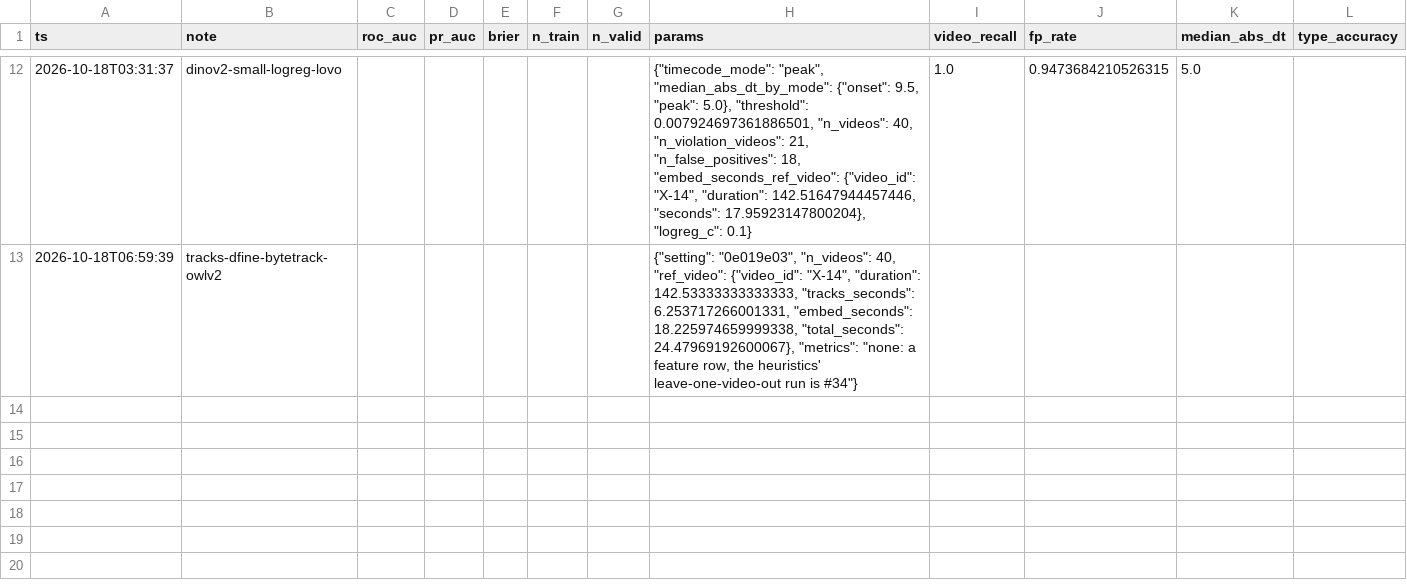
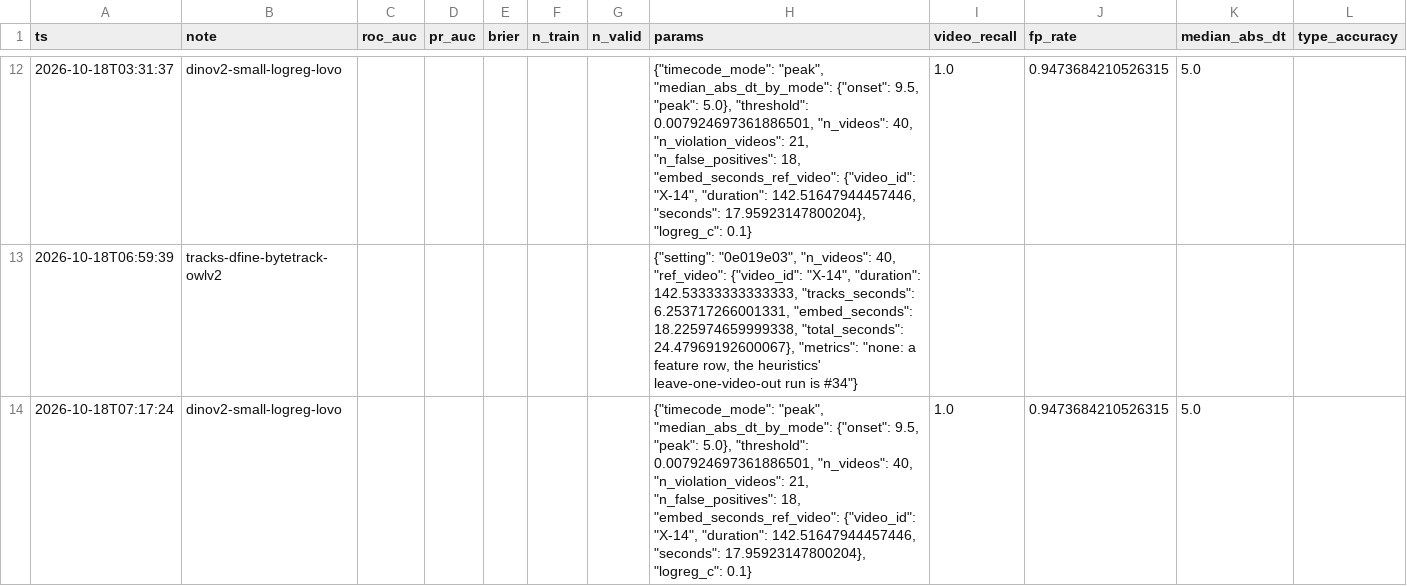
Before and after one commit to M1kado0/forte-datathon, a CSV file: experiments.csv, drawn as a sheet; only a part is shown, gaps mark what is left out; the diff covers the shown part only.

```diff
--- a/experiments.csv
+++ b/experiments.csv
@@ -13 +13,2 @@ ts,note,roc_auc,pr_auc,brier,n_train,n_valid,params,video_recall,fp_rate,median_
 2026-10-18T06:59:39,tracks-dfine-bytetrack-owlv2,,,,,,"{""setting"": ""0e019e03"", ""n_videos"": 40, ""ref_video"": {""video_id"": ""X-14"", ""duration"": 142.53333333333333, ""tracks_seconds"": 6.253717266001331, ""embed_seconds"": 18.225974659999338, ""total_seconds"": 24.47969192600067}, ""metrics"": ""none: a feature row, the heuristics' leave-one-video-out run is #34""}",,,,
+2026-10-18T07:17:24,dinov2-small-logreg-lovo,,,,,,"{""timecode_mode"": ""peak"", ""median_abs_dt_by_mode"": {""onset"": 9.5, ""peak"": 5.0}, ""threshold"": 0.007924697361886501, ""n_videos"": 40, ""n_violation_videos"": 21, ""n_false_positives"": 18, ""embed_seconds_ref_video"": {""video_id"": ""X-14"", ""duration"": 142.51647944457446, ""seconds"": 17.95923147800204}, ""logreg_c"": 0.1}",1.0,0.9473684210526315,5.0,
```
Also changed, not shown: 1 added row elsewhere in this file, 4 other files.
